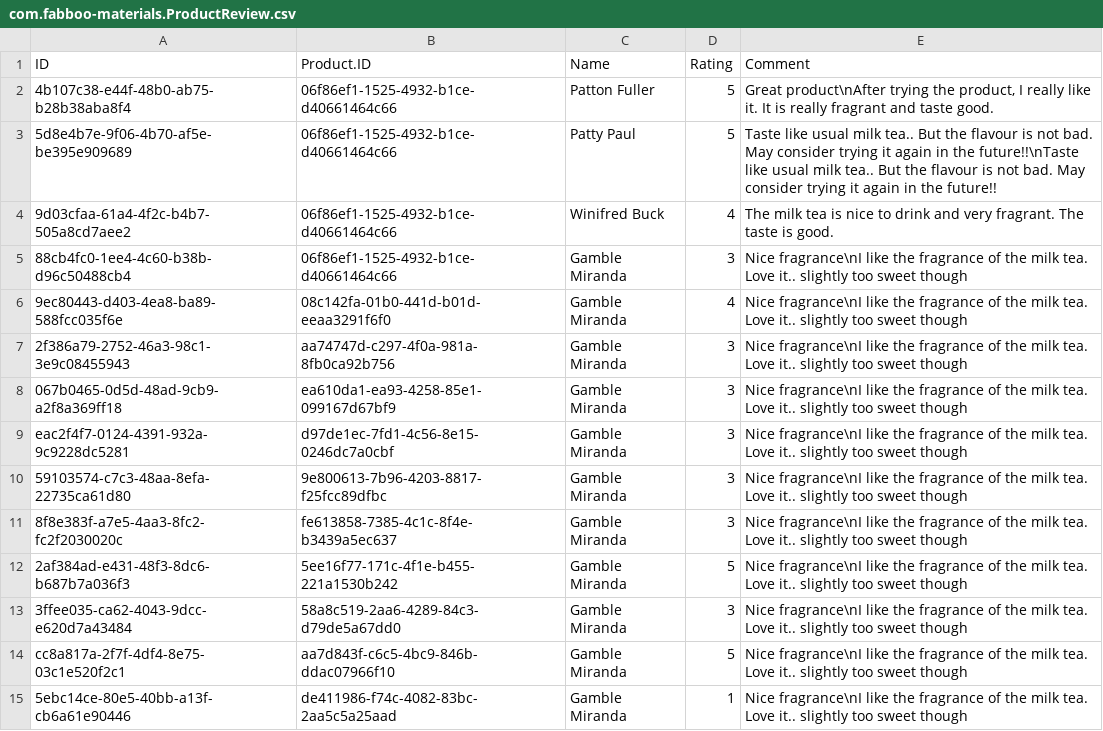
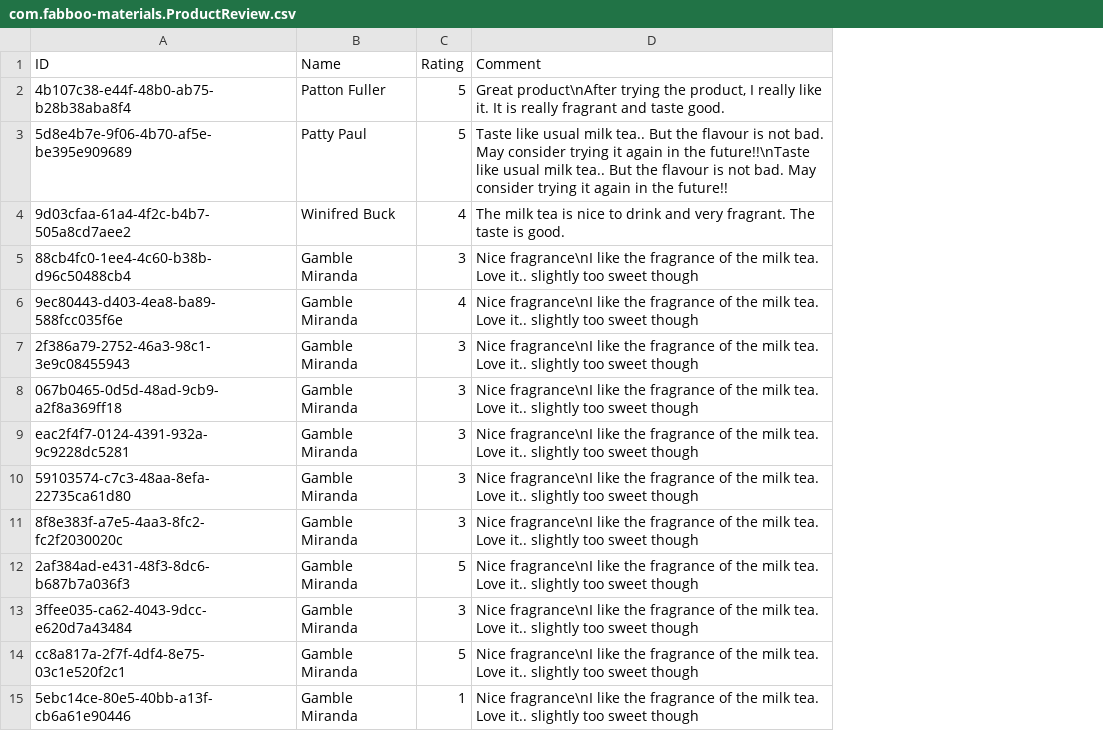
Before and after one commit to Faboo-0/cap-product_catalog, a CSV file: db/data/com.fabboo-materials.ProductReview.csv, drawn as a sheet; the diff names each change by its address in the sheet, - before the commit and + after, or states it on an @@ line.

```diff
--- a/db/data/com.fabboo-materials.ProductReview.csv
+++ b/db/data/com.fabboo-materials.ProductReview.csv
-column B (Product.ID), rows 2-15: 06f86ef1-1525-4932-b1ce-d40661464c66 | 06f86ef1-1525-4932-b1ce-d40661464c66 | 06f86ef1-1525-4932-b1ce-d40661464c66 | 06f86ef1-1525-4932-b1ce-d40661464c66 | 08c142fa-01b0-441d-b01d-eeaa3291f6f0 | aa74747d-c297-4f0a-981a-8fb0ca92b756 | ea610da1-ea93-4258-85e1-099167d67bf9 | d97de1ec-7fd1-4c56-8e15-0246dc7a0cbf | 9e800613-7b96-4203-8817-f25fcc89dfbc | fe613858-7385-4c1c-8f4e-b3439a5ec637 | 5ee16f77-171c-4f1e-b455-221a1530b242 | 58a8c519-2aa6-4289-84c3-d79de5a67dd0 | aa7d843f-c6c5-4bc9-846b-ddac07966f10 | de411986-f74c-4082-83bc-2aa5c5a25aad
```
Also changed, not shown: 15 other files.
